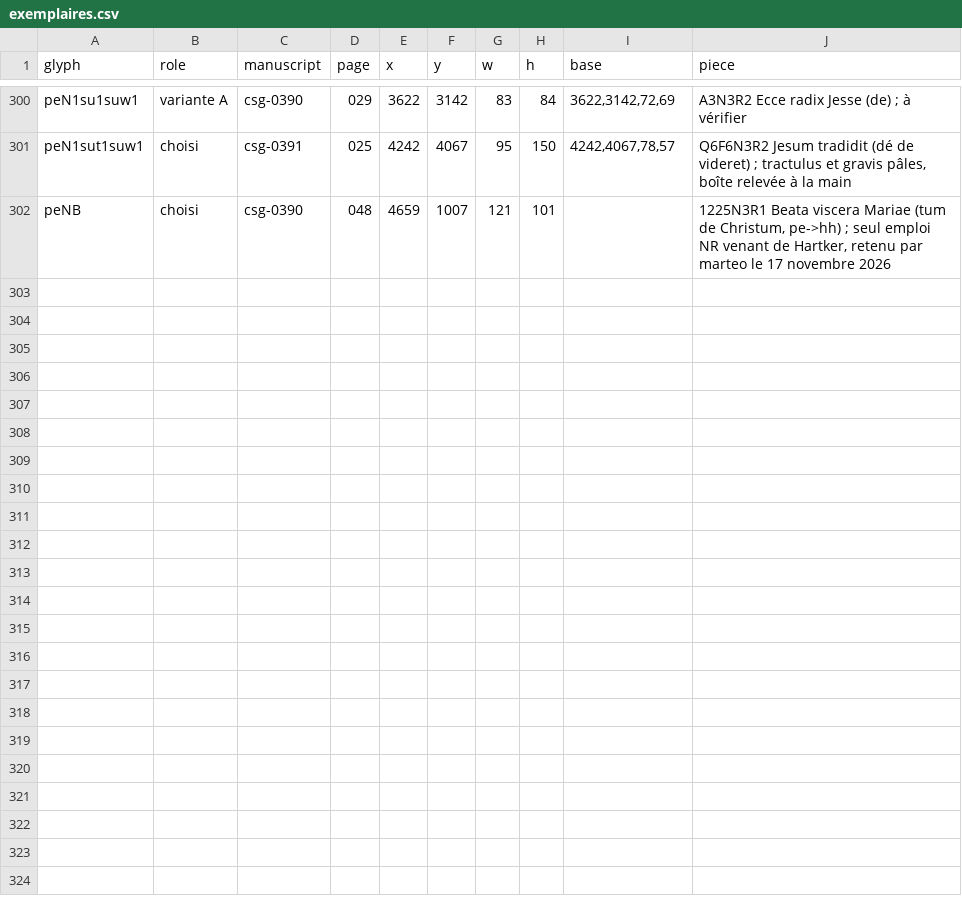
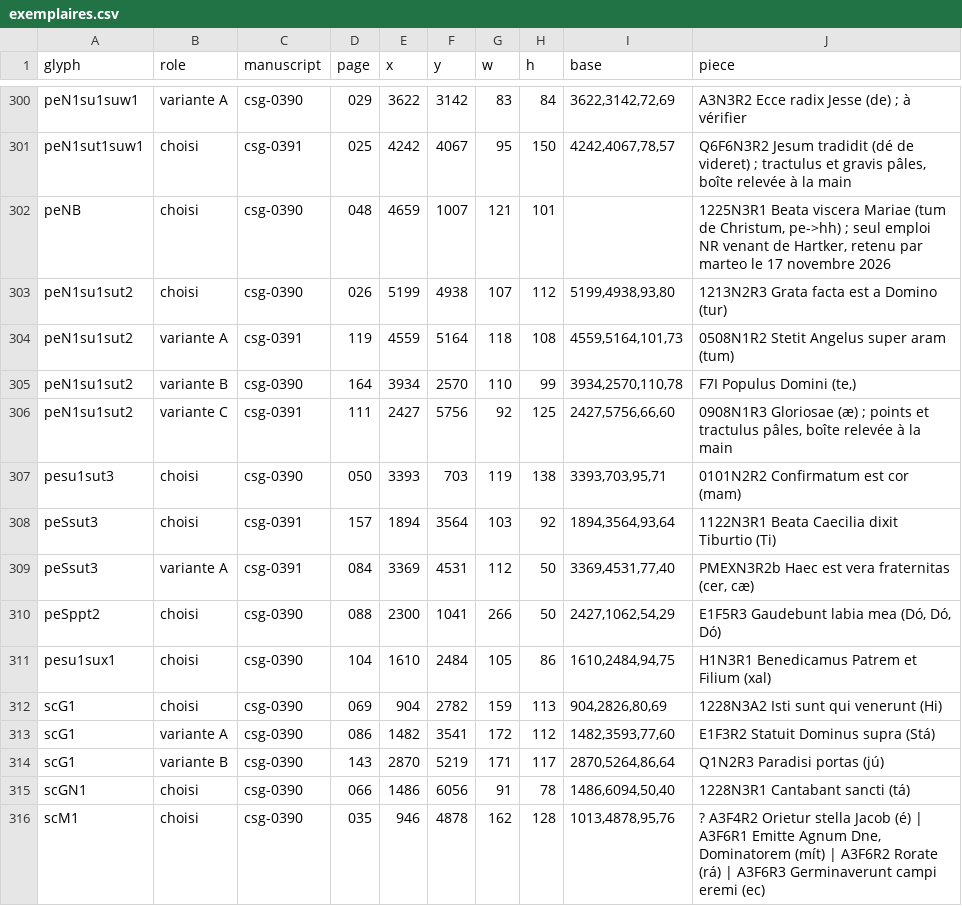
Before and after one commit to Nocturnale-Romanum/tooling, a CSV file: .claude/skills/grehartker/sources/exemplaires.csv, drawn as a sheet; only a part is shown, gaps mark what is left out; the diff names each change by its address in the sheet, - before the commit and + after, or states it on an @@ line.

```diff
--- a/.claude/skills/grehartker/sources/exemplaires.csv
+++ b/.claude/skills/grehartker/sources/exemplaires.csv
+row 303: peN1su1sut2 | choisi | csg-0390 | 026 | 5199 | 4938 | 107 | 112 | 5199,4938,93,80 | 1213N2R3 Grata facta est a Domino (tur)
+row 304: peN1su1sut2 | variante A | csg-0391 | 119 | 4559 | 5164 | 118 | 108 | 4559,5164,101,73 | 0508N1R2 Stetit Angelus super aram (tum)
+row 305: peN1su1sut2 | variante B | csg-0390 | 164 | 3934 | 2570 | 110 | 99 | 3934,2570,110,78 | F7I Populus Domini (te,)
+row 306: peN1su1sut2 | variante C | csg-0391 | 111 | 2427 | 5756 | 92 | 125 | 2427,5756,66,60 | 0908N1R3 Gloriosae (æ) ; points et tractulus pâles, boîte relevée à la main
+row 307: pesu1sut3 | choisi | csg-0390 | 050 | 3393 | 703 | 119 | 138 | 3393,703,95,71 | 0101N2R2 Confirmatum est cor (mam)
+row 308: peSsut3 | choisi | csg-0391 | 157 | 1894 | 3564 | 103 | 92 | 1894,3564,93,64 | 1122N3R1 Beata Caecilia dixit Tiburtio (Ti)
+row 309: peSsut3 | variante A | csg-0391 | 084 | 3369 | 4531 | 112 | 50 | 3369,4531,77,40 | PMEXN3R2b Haec est vera fraternitas (cer, cæ)
+row 310: peSppt2 | choisi | csg-0390 | 088 | 2300 | 1041 | 266 | 50 | 2427,1062,54,29 | E1F5R3 Gaudebunt labia mea (Dó, Dó, Dó)
+row 311: pesu1sux1 | choisi | csg-0390 | 104 | 1610 | 2484 | 105 | 86 | 1610,2484,94,75 | H1N3R1 Benedicamus Patrem et Filium (xal)
+row 312: scG1 | choisi | csg-0390 | 069 | 904 | 2782 | 159 | 113 | 904,2826,80,69 | 1228N3A2 Isti sunt qui venerunt (Hi)
+row 313: scG1 | variante A | csg-0390 | 086 | 1482 | 3541 | 172 | 112 | 1482,3593,77,60 | E1F3R2 Statuit Dominus supra (Stá)
+row 314: scG1 | variante B | csg-0390 | 143 | 2870 | 5219 | 171 | 117 | 2870,5264,86,64 | Q1N2R3 Paradisi portas (jú)
+row 315: scGN1 | choisi | csg-0390 | 066 | 1486 | 6056 | 91 | 78 | 1486,6094,50,40 | 1228N3R1 Cantabant sancti (tá)
+row 316: scM1 | choisi | csg-0390 | 035 | 946 | 4878 | 162 | 128 | 1013,4878,95,76 | ? A3F4R2 Orietur stella Jacob (é) | A3F6R1 Emitte Agnum Dne, Dominatorem (mít) | A3F6R2 Rorate (rá) | A3F6R3 Germinaverunt campi eremi (ec)
```
Also changed, not shown: 1 other file.
